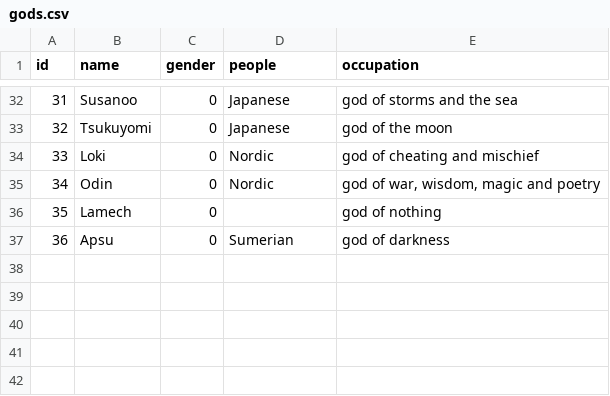
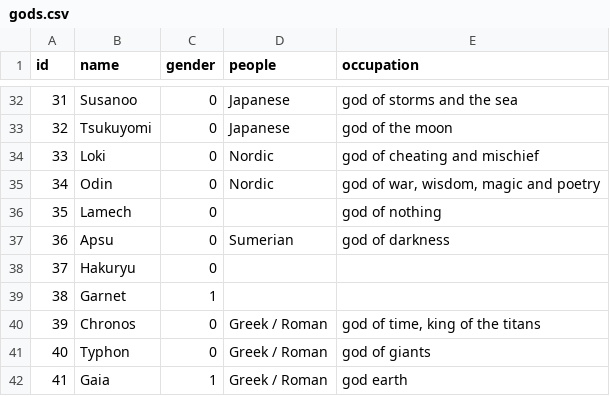
Before and after one commit to diegochagas/saint-seiya-api, a CSV file: public/data/gods.csv, drawn as a sheet; only a part is shown, gaps mark what is left out.

```diff
--- a/public/data/gods.csv
+++ b/public/data/gods.csv
@@ -37 +37,6 @@ id,name,gender,people,occupation
 36,Apsu,0,Sumerian,god of darkness
+37,Hakuryu,0,,
+38,Garnet,1,,
+39,Chronos,0,Greek / Roman,"god of time, king of the titans"
+40,Typhon,0,Greek / Roman,god of giants
+41,Gaia,1,Greek / Roman,god earth
```
Also changed, not shown: public/data/classes.csv, public/data/cloths.csv, 9 other files.
